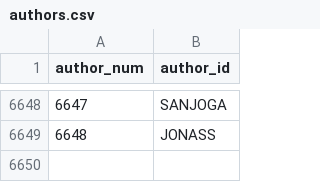
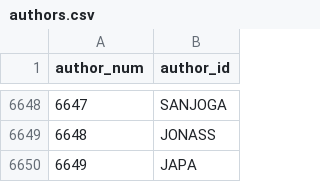
Before and after one commit to madsen/cpan-once-a-week-data, a CSV file: authors.csv, drawn as a sheet; only a part is shown, gaps mark what is left out.

```diff
--- a/authors.csv
+++ b/authors.csv
@@ -6649 +6649,2 @@ author_num,author_id
 6648,JONASS
+6649,JAPA
```
Also changed, not shown: releases/2014/releases-2014-10.csv.
